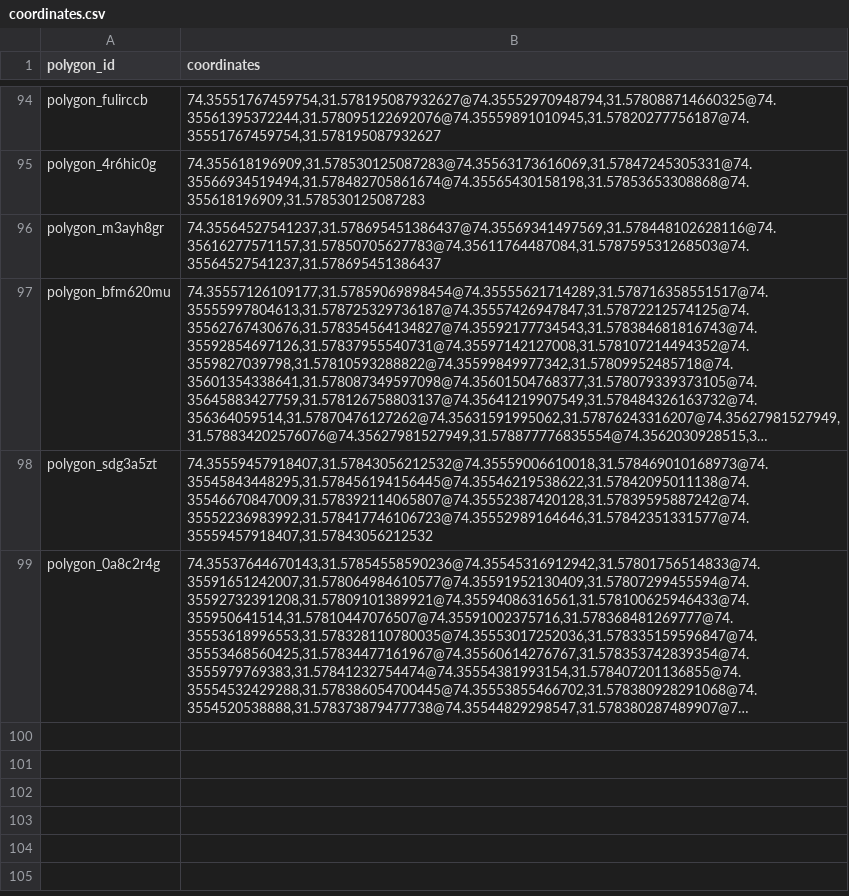
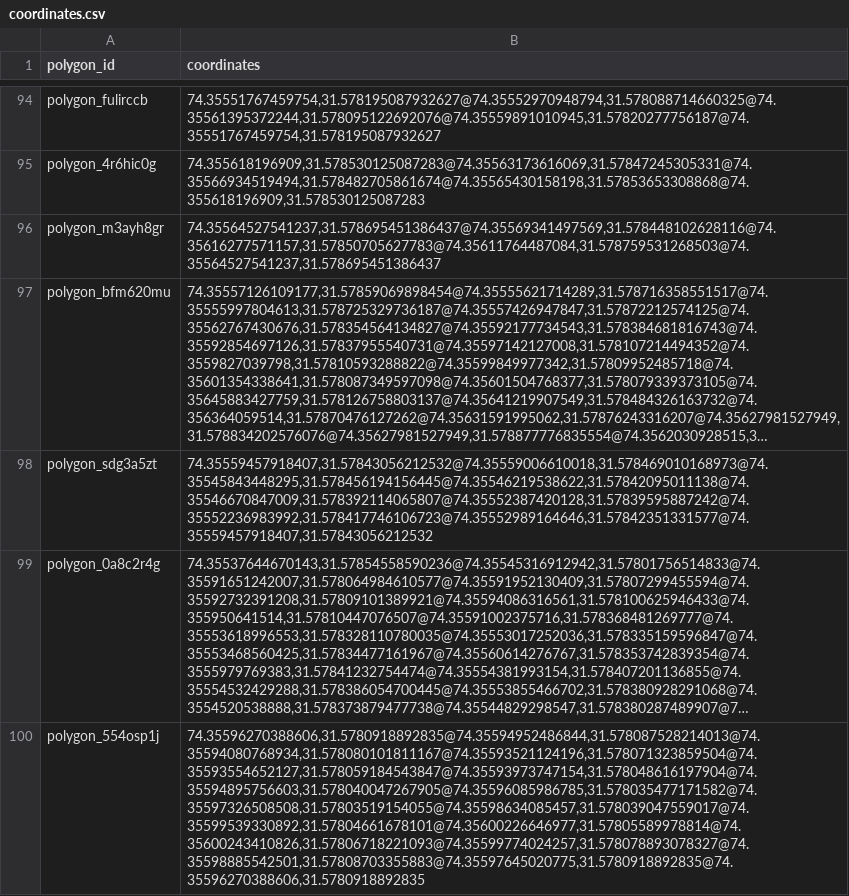
Before and after one commit to AmirHashmi017/DSA-Final-Project, a CSV file: coordinates.csv, drawn as a sheet; only a part is shown, gaps mark what is left out; long unchanged cells end in …; the diff covers the shown part only; the diff names each change by its address in the sheet, - before the commit and + after, or states it on an @@ line.

Commit message:
In Progress

```diff
--- a/coordinates.csv
+++ b/coordinates.csv
+row 100: polygon_554osp1j | 74.35596270388606,31.5780918892835@74.35594952486844,31.578087528214013@74.35594080768934,31.578080101811167@74.35593521124196,31.578071323859504@74.35593554652127,31.578059184543847@74.35593973747154,31.578048616197904@74.35594895756603,31.578040047267905@74.35596085986785,31.578035477171582@74.35597326508508,31.57803519154055@74.35598634085457,31.578039047559017@74.35599539330892,31.57804661678101@74.35600226646977,31.57805589978814@74.35600243410826,31.57806718221093@74.35599774024257,31.578078893078327@74.35598885542501,31.57808703355883@74.35597645020775,31.5780918892835@74.35596270388606,31.5780918892835
```
Also changed, not shown: 1 added row elsewhere in this file.
